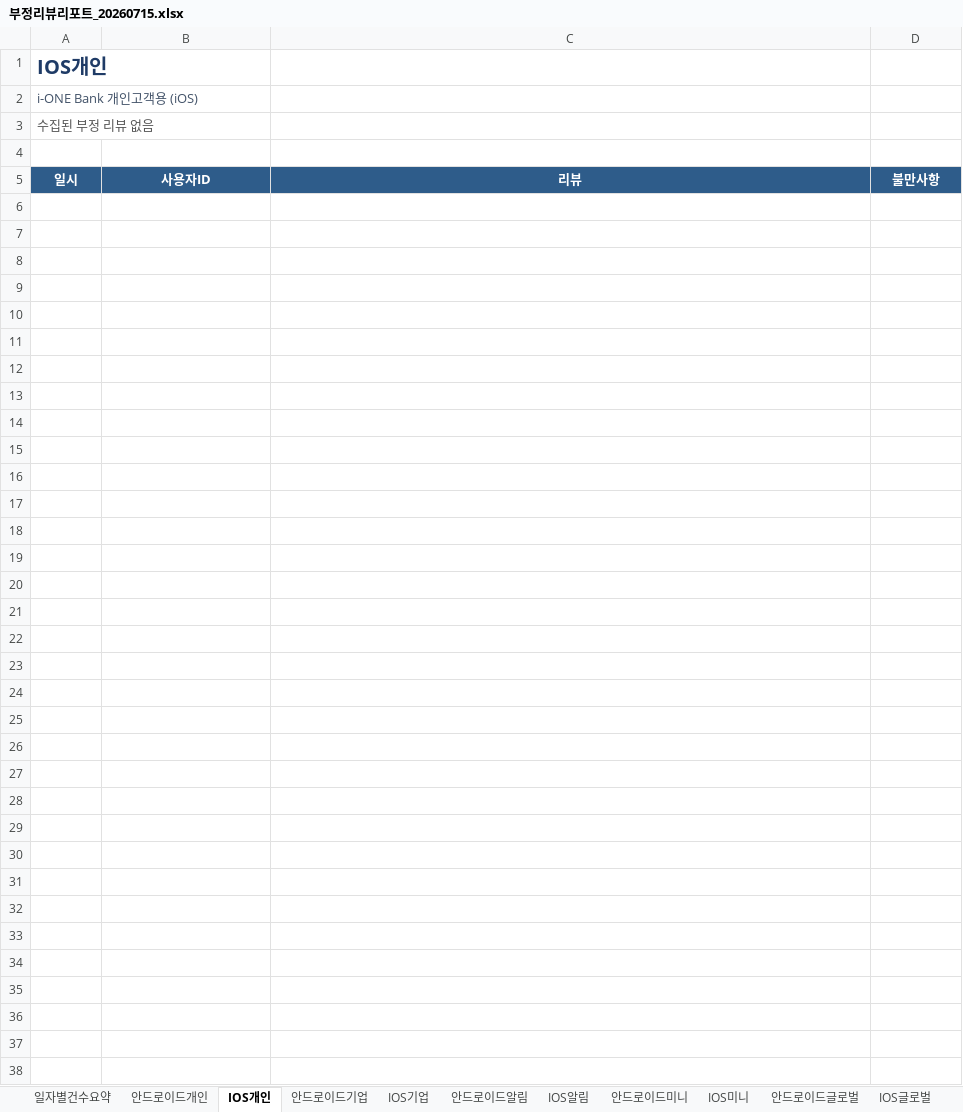
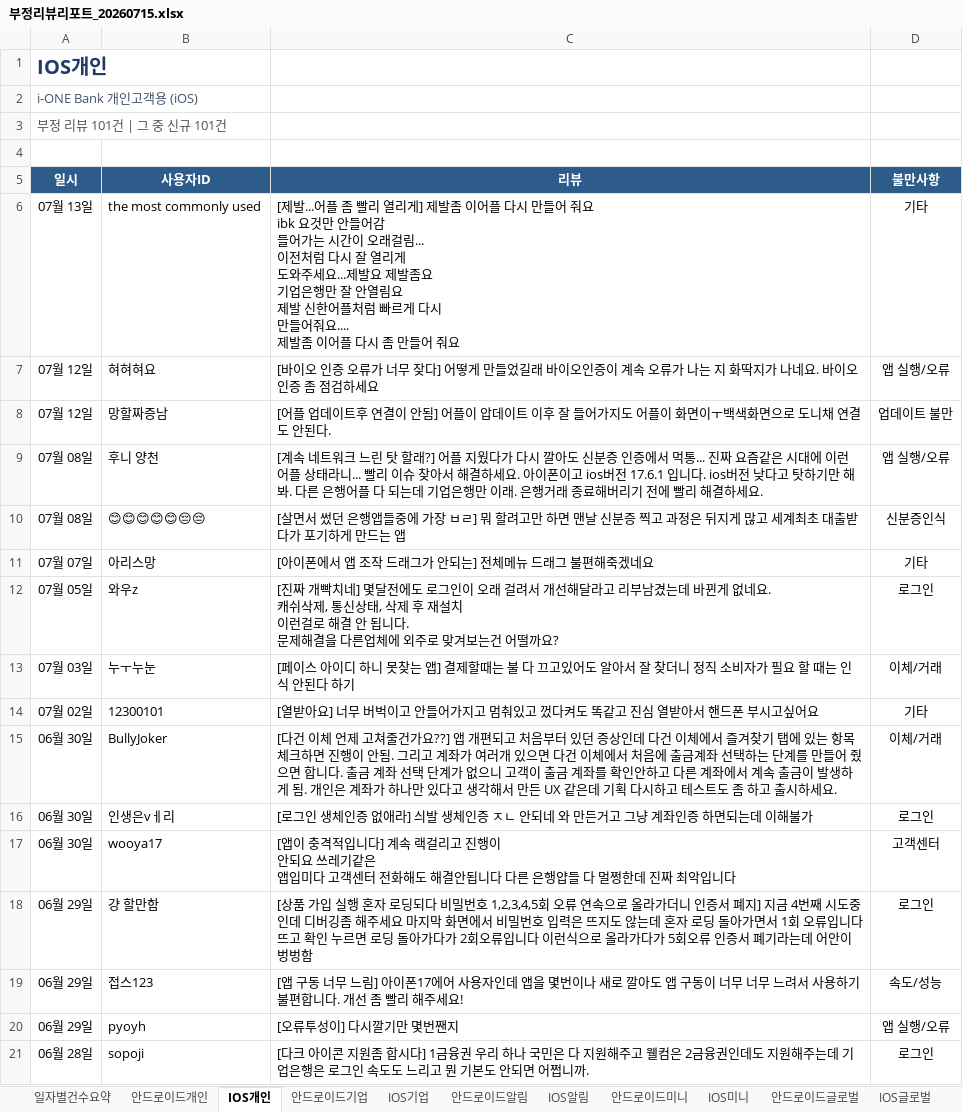
Before and after one commit to Hi-Hub/ibk_review_monitor, an Excel workbook: reports/부정리뷰리포트_20260715.xlsx, sheet IOS개인, drawn as a sheet; only a part is shown; values as stored, in another font and other column widths than the file's, no borders; ↵ is a line break in a cell; the diff covers the shown part only; the diff names each change by its address in the sheet, - before the commit and + after, or states it on an @@ line.

```diff
--- a/reports/부정리뷰리포트_20260715.xlsx (sheet IOS개인)
+++ b/reports/부정리뷰리포트_20260715.xlsx (sheet IOS개인)
-A3 (일시): 수집된 부정 리뷰 없음
+A3 (일시): 부정 리뷰 101건 | 그 중 신규 101건
+row 6: 07월 13일 | the most commonly used | [제발...어플 좀 빨리 열리게] 제발좀 이어플 다시 만들어 줘요 ↵ ibk 요것만 안들어감 ↵ 들어가는 시간이 오래걸림... ↵ 이전처럼 다시 잘 열리게 ↵ 도와주세요...제발요 제발좀요 ↵ 기업은행만 잘 안열림요 ↵ 제발 신한어플처럼 빠르게 다시 ↵ 만들어줘요.... ↵ 제발좀 이어플 다시 좀 만들어 줘요 | 기타
+row 7: 07월 12일 | 혀혀혀요 | [바이오 인증 오류가 너무 잦다] 어떻게 만들었길래 바이오인증이 계속 오류가 나는 지 화딱지가 나네요. 바이오 인증 좀 점검하세요 | 앱 실행/오류
+row 8: 07월 12일 | 망할짜증남 | [어플 업데이트후 연결이 안됨] 어플이 압데이트 이후 잘 들어가지도 어플이 화면이ㅜ백색화면으로 도니채 연결도 안된다. | 업데이트 불만
+row 9: 07월 08일 | 후니 양천 | [계속 네트워크 느린 탓 할래?] 어플 지웠다가 다시 깔아도 신분증 인증에서 먹통... 진짜 요즘같은 시대에 이런 어플 상태라니... 빨리 이슈 찾아서 해결하세요. 아이폰이고 ios버전 17.6.1 입니다. ios버전 낮다고 탓하기만 해봐. 다른 은행어플 다 되는데 기업은행만 이래. 은행거래 종료해버리기 전에 빨리 해결하세요. | 앱 실행/오류
+row 10: 07월 08일 | 😊😊😊😊😊😔😔 | [살면서 썼던 은행앱들중에 가장 ㅂㄹ] 뭐 할려고만 하면 맨날 신분증 찍고 과정은 뒤지게 많고 세계최초 대출받다가 포기하게 만드는 앱 | 신분증인식
+row 11: 07월 07일 | 아리스망 | [아이폰에서 앱 조작 드래그가 안되는] 전체메뉴 드래그 불편해죽겠네요 | 기타
+row 12: 07월 05일 | 와우z | [진짜 개빡치네] 몇달전에도 로그인이 오래 걸려서 개선해달라고 리부남겼는데 바뀐게 없네요. ↵ 캐쉬삭제, 통신상태, 삭제 후 재설치 ↵ 이런걸로 해결 안 됩니다. ↵ 문제해결을 다른업체에 외주로 맞겨보는건 어떨까요? | 로그인
+row 13: 07월 03일 | 누ㅜ누눈 | [페이스 아이디 하니 못찾는 앱] 결제할때는 불 다 끄고있어도 알아서 잘 찾더니 정직 소비자가 필요 할 때는 인식 안된다 하기 | 이체/거래
+row 14: 07월 02일 | 12300101 | [열받아요] 너무 버벅이고 안들어가지고 멈춰있고 껐다켜도 똑같고 진심 열받아서 핸드폰 부시고싶어요 | 기타
+row 15: 06월 30일 | BullyJoker | [다건 이체 언제 고쳐줄건가요??] 앱 개편되고 처음부터 있던 증상인데 다건 이체에서 즐겨찾기 탭에 있는 항목 체크하면 진행이 안됨. 그리고 계좌가 여러개 있으면 다건 이체에서 처음에 출금계좌 선택하는 단계를 만들어 줬으면 합니다. 출금 계좌 선택 단계가 없으니 고객이 출금 계좌를 확인안하고 다른 계좌에서 계속 출금이 발생하게 됨. 개인은 계좌가 하나만 있다고 생각해서 만든 UX 같은데 기획 다시하고 테스트도 좀 하고 출시하세요. | 이체/거래
+row 16: 06월 30일 | 인생은vㅔ리 | [로그인 생체인증 없애라] 싀발 생체인증 ㅈㄴ 안되네 와 만든거고 그냥 계좌인증 하면되는데 이해불가 | 로그인
+row 17: 06월 30일 | wooya17 | [앱이 충격적입니다] 계속 랙걸리고 진행이 ↵ 안되요 쓰레기같은 ↵ 앱입미다 고객센터 전화해도 해결안됩니다 다른 은행얍들 다 멀쩡한데 진짜 최악입니다 | 고객센터
+row 18: 06월 29일 | 걍 할만함 | [상품 가입 실행 혼자 로딩되다 비밀번호 1,2,3,4,5회 오류 연속으로 올라가더니 인증서 폐지] 지금 4번째 시도중인데 디버깅좀 해주세요 마지막 화면에서 비밀번호 입력은 뜨지도 않는데 혼자 로딩 돌아가면서 1회 오류입니다 뜨고 확인 누르면 로딩 돌아가다가 2회오류입니다 이런식으로 올라가다가 5회오류 인증서 폐기라는데 어안이 벙벙함 | 로그인
+row 19: 06월 29일 | 접스123 | [앱 구동 너무 느림] 아이폰17에어 사용자인데 앱을 몇번이나 새로 깔아도 앱 구동이 너무 너무 느려서 사용하기 불편합니다. 개선 좀 빨리 해주세요! | 속도/성능
+row 20: 06월 29일 | pyoyh | [오류투성이] 다시깔기만 몇번짼지 | 앱 실행/오류
+row 21: 06월 28일 | sopoji | [다크 아이콘 지원좀 합시다] 1금융권 우리 하나 국민은 다 지원해주고 웰컴은 2금융권인데도 지원해주는데 기업은행은 로그인 속도도 느리고 뭔 기본도 안되면 어쩝니까. | 로그인
```
Also changed, not shown: 85 added rows elsewhere in this sheet, sheet IOS알림, sheet 일자별건수요약, sheet IOS기업, sheet IOS미니, sheet IOS글로벌, 4 other files.
